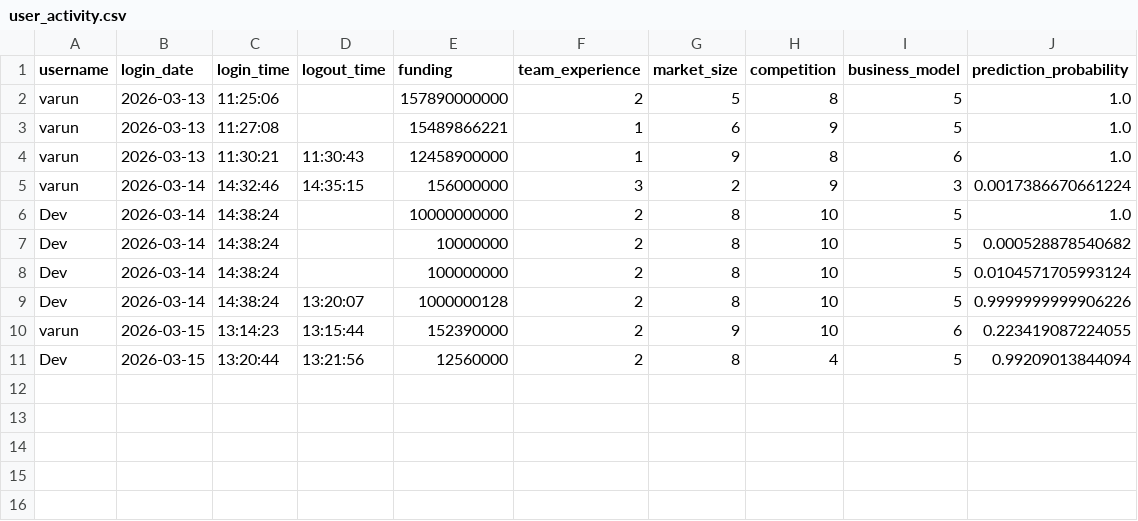
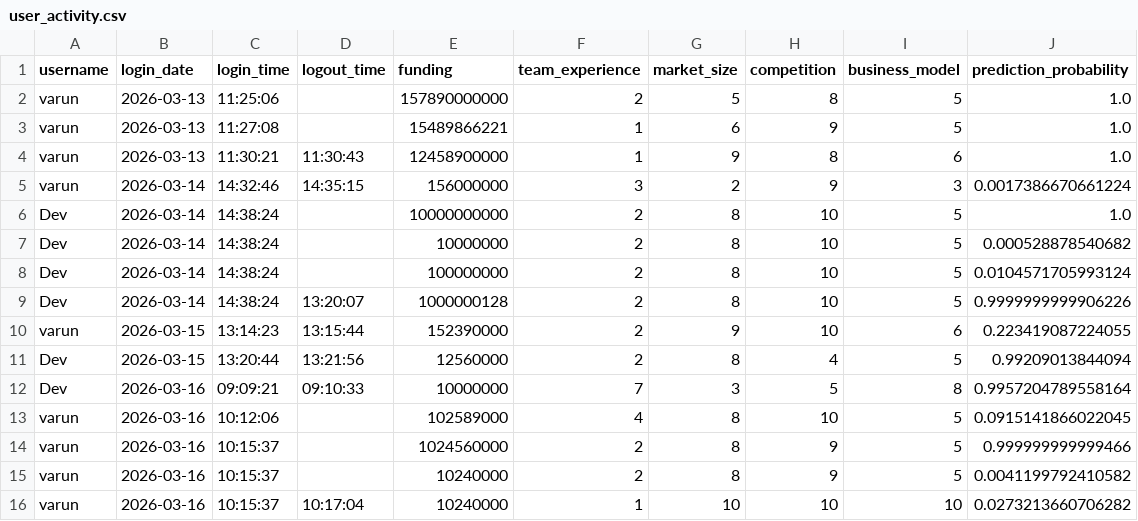
Before and after one commit to smitpatelai/collegeprectice, a CSV file: python program/Collage code/user_activity.csv, drawn as a sheet; the diff names each change by its address in the sheet, - before the commit and + after, or states it on an @@ line.

Commit message:
update in code.py and ther data and one new file

```diff
--- a/python program/Collage code/user_activity.csv
+++ b/python program/Collage code/user_activity.csv
+row 12: Dev | 2026-03-16 | 09:09:21 | 09:10:33 | 10000000 | 7 | 3 | 5 | 8 | 0.9957204789558164
+row 13: varun | 2026-03-16 | 10:12:06 |  | 102589000 | 4 | 8 | 10 | 5 | 0.0915141866022045
+row 14: varun | 2026-03-16 | 10:15:37 |  | 1024560000 | 2 | 8 | 9 | 5 | 0.999999999999466
+row 15: varun | 2026-03-16 | 10:15:37 |  | 10240000 | 2 | 8 | 9 | 5 | 0.0041199792410582
+row 16: varun | 2026-03-16 | 10:15:37 | 10:17:04 | 10240000 | 1 | 10 | 10 | 10 | 0.0273213660706282
```
Also changed, not shown: 2 other files.
